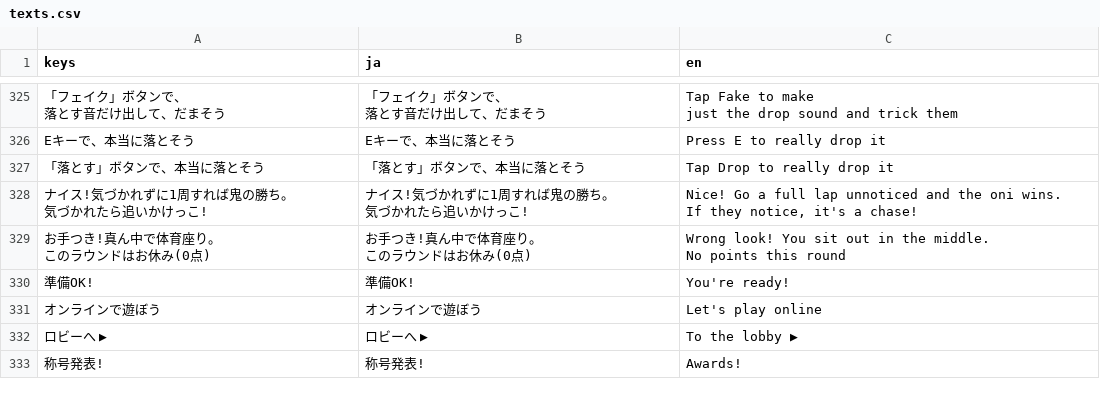
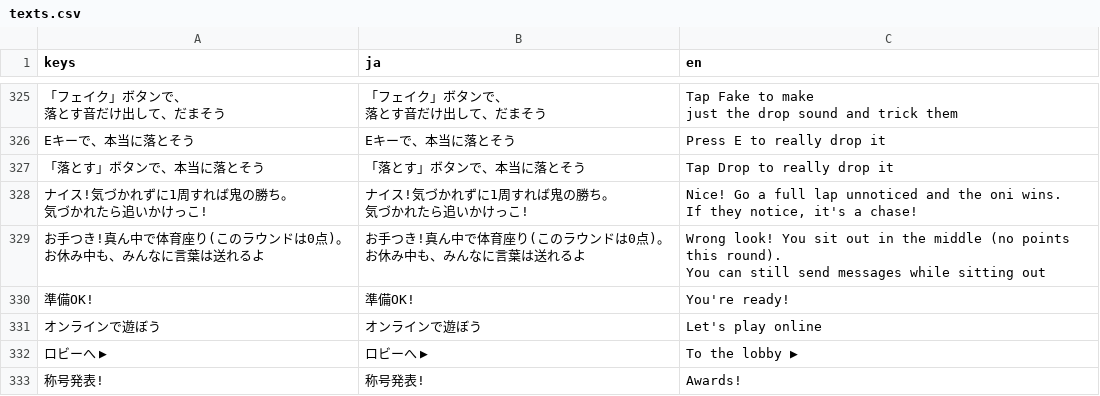
Before and after one commit to LisaYuumi/ushiro-micha-dame, a CSV file: assets/i18n/texts.csv, drawn as a sheet; only a part is shown, gaps mark what is left out.

```diff
--- a/assets/i18n/texts.csv
+++ b/assets/i18n/texts.csv
@@ -466,6 +466,6 @@ Eキーで、本当に落とそう,Eキーで、本当に落とそう,Press E to
 If they notice, it's a chase!"
-"お手つき!真ん中で体育座り。
-このラウンドはお休み(0点)","お手つき!真ん中で体育座り。
-このラウンドはお休み(0点)","Wrong look! You sit out in the middle.
-No points this round"
+"お手つき!真ん中で体育座り(このラウンドは0点)。
+お休み中も、みんなに言葉は送れるよ","お手つき!真ん中で体育座り(このラウンドは0点)。
+お休み中も、みんなに言葉は送れるよ","Wrong look! You sit out in the middle (no points this round).
+You can still send messages while sitting out"
 準備OK!,準備OK!,You're ready!
```
Also changed, not shown: 4 other files.
